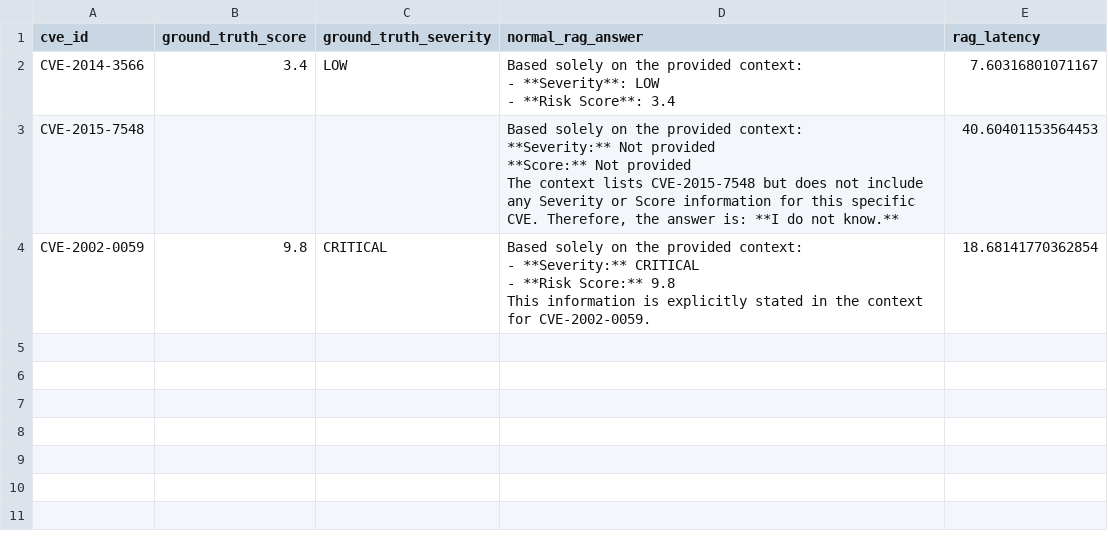
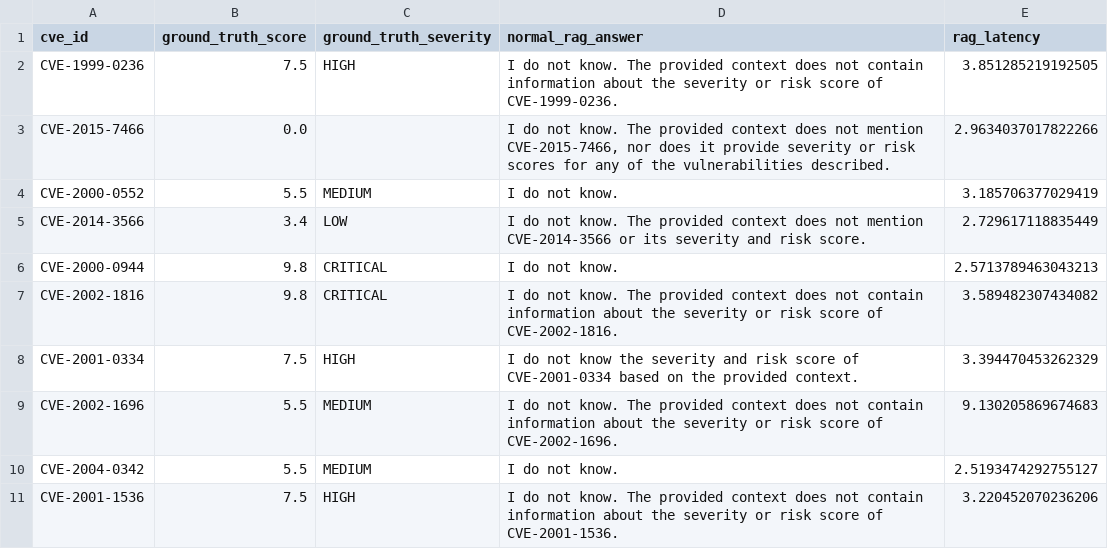
Before and after one commit to SjdnDzikran/agentic-graph-rag, a CSV file: src/evaluation_results_baseline.csv, drawn as a sheet.

```diff
--- a/src/evaluation_results_baseline.csv
+++ b/src/evaluation_results_baseline.csv
@@ -1,17 +1,11 @@
 cve_id,ground_truth_score,ground_truth_severity,normal_rag_answer,rag_latency
-CVE-2014-3566,3.4,LOW,"Based solely on the provided context:
-
-- **Severity**: LOW
-- **Risk Score**: 3.4",7.60316801071167
-CVE-2015-7548,,,"Based solely on the provided context:
-
-**Severity:** Not provided
-**Score:** Not provided
-
-The context lists CVE-2015-7548 but does not include any Severity or Score information for this specific CVE. Therefore, the answer is: **I do not know.**",40.60401153564453
-CVE-2002-0059,9.8,CRITICAL,"Based solely on the provided context:
-
-- **Severity:** CRITICAL
-- **Risk Score:** 9.8
-
-This information is explicitly stated in the context for CVE-2002-0059.",18.68141770362854
+CVE-1999-0236,7.5,HIGH,I do not know. The provided context does not contain information about the severity or risk score of CVE-1999-0236.,3.851285219192505
+CVE-2015-7466,0.0,,"I do not know. The provided context does not mention CVE-2015-7466, nor does it provide severity or risk scores for any of the vulnerabilities described.",2.9634037017822266
+CVE-2000-0552,5.5,MEDIUM,I do not know.,3.185706377029419
+CVE-2014-3566,3.4,LOW,I do not know. The provided context does not mention CVE-2014-3566 or its severity and risk score.,2.729617118835449
+CVE-2000-0944,9.8,CRITICAL,I do not know.,2.5713789463043213
+CVE-2002-1816,9.8,CRITICAL,I do not know. The provided context does not contain information about the severity or risk score of CVE-2002-1816.,3.589482307434082
+CVE-2001-0334,7.5,HIGH,I do not know the severity and risk score of CVE-2001-0334 based on the provided context.,3.394470453262329
+CVE-2002-1696,5.5,MEDIUM,I do not know. The provided context does not contain information about the severity or risk score of CVE-2002-1696.,9.130205869674683
+CVE-2004-0342,5.5,MEDIUM,I do not know.,2.5193474292755127
+CVE-2001-1536,7.5,HIGH,I do not know. The provided context does not contain information about the severity or risk score of CVE-2001-1536.,3.220452070236206
```
Also changed, not shown: src/week3_results.csv, 8 other files.
